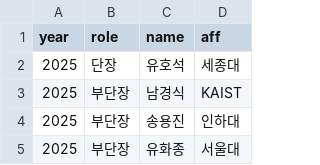
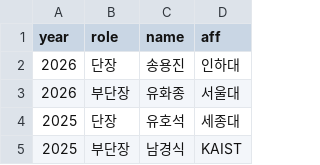
Before and after one commit to imo-korea/imo-korea.github.io, a CSV file: _data/teacher.csv, drawn as a sheet; only a part is shown; the shorter side is filled out with more unchanged rows.

```diff
--- a/_data/teacher.csv
+++ b/_data/teacher.csv
@@ -1,2 +1,4 @@
 year,role,name,aff
+2026,단장,송용진,인하대
+2026,부단장,유화종,서울대
 2025,단장,유호석,세종대
```
Also changed, not shown: _data/imo-korea.csv, _data/imo.csv.
